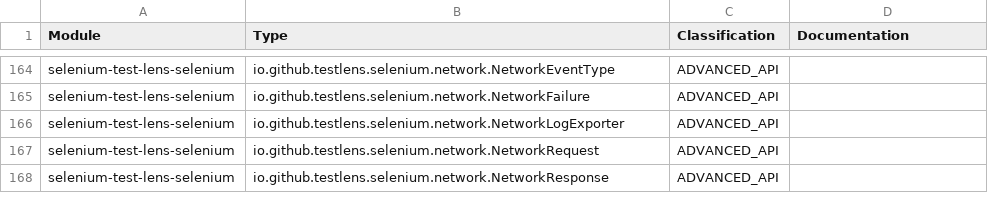
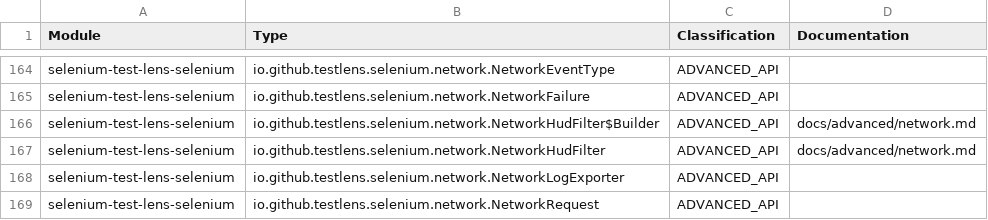
Before and after one commit to Test-Lens/selenium-test-lens, a CSV file: docs/reference/public-api-classification.csv, drawn as a sheet; only a part is shown, gaps mark what is left out; the shorter side is filled out with more unchanged rows; the diff names each change by its address in the sheet, - before the commit and + after, or states it on an @@ line.

Commit message:
feat(network): filter network events shown in HUD

```diff
--- a/docs/reference/public-api-classification.csv
+++ b/docs/reference/public-api-classification.csv
+row 166: selenium-test-lens-selenium | io.github.testlens.selenium.network.NetworkHudFilter$Builder | ADVANCED_API | docs/advanced/network.md
+row 167: selenium-test-lens-selenium | io.github.testlens.selenium.network.NetworkHudFilter | ADVANCED_API | docs/advanced/network.md
```
Also changed, not shown: 25 other files.
